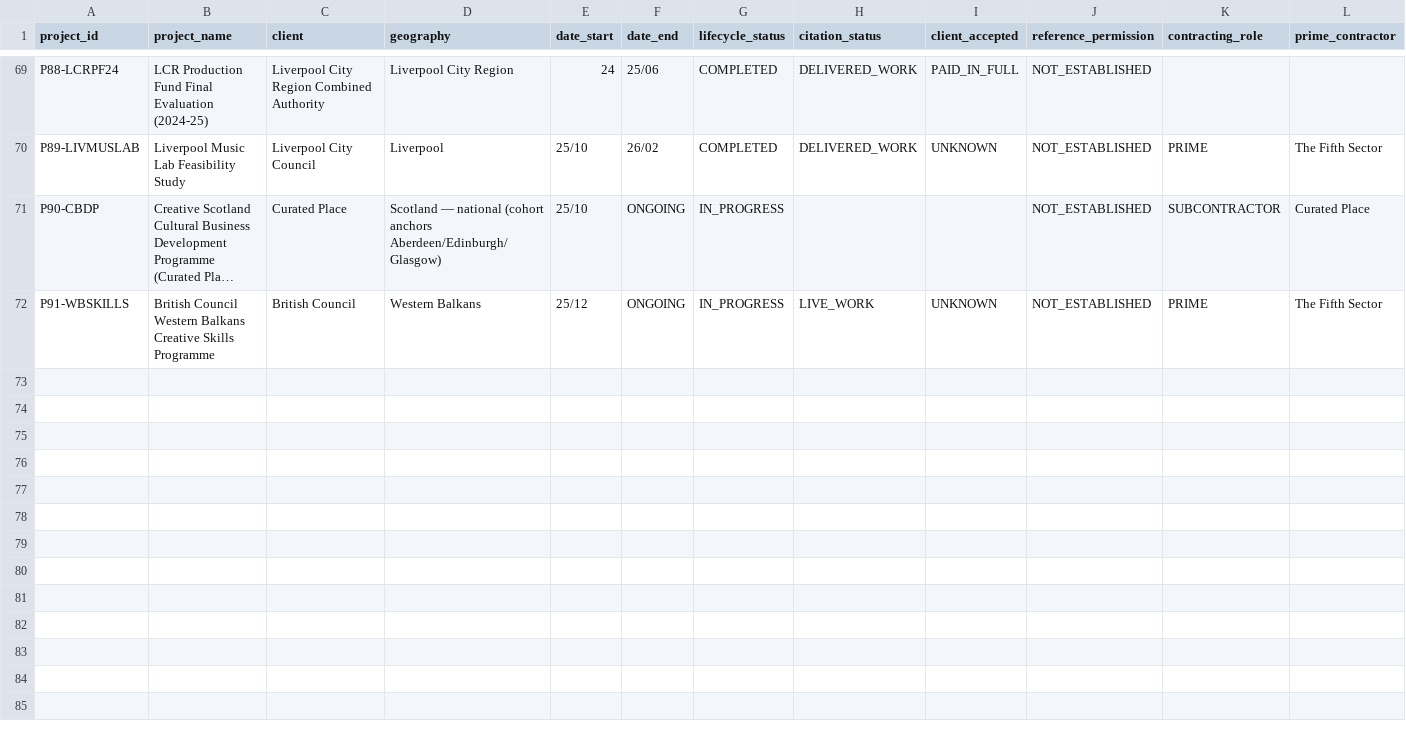
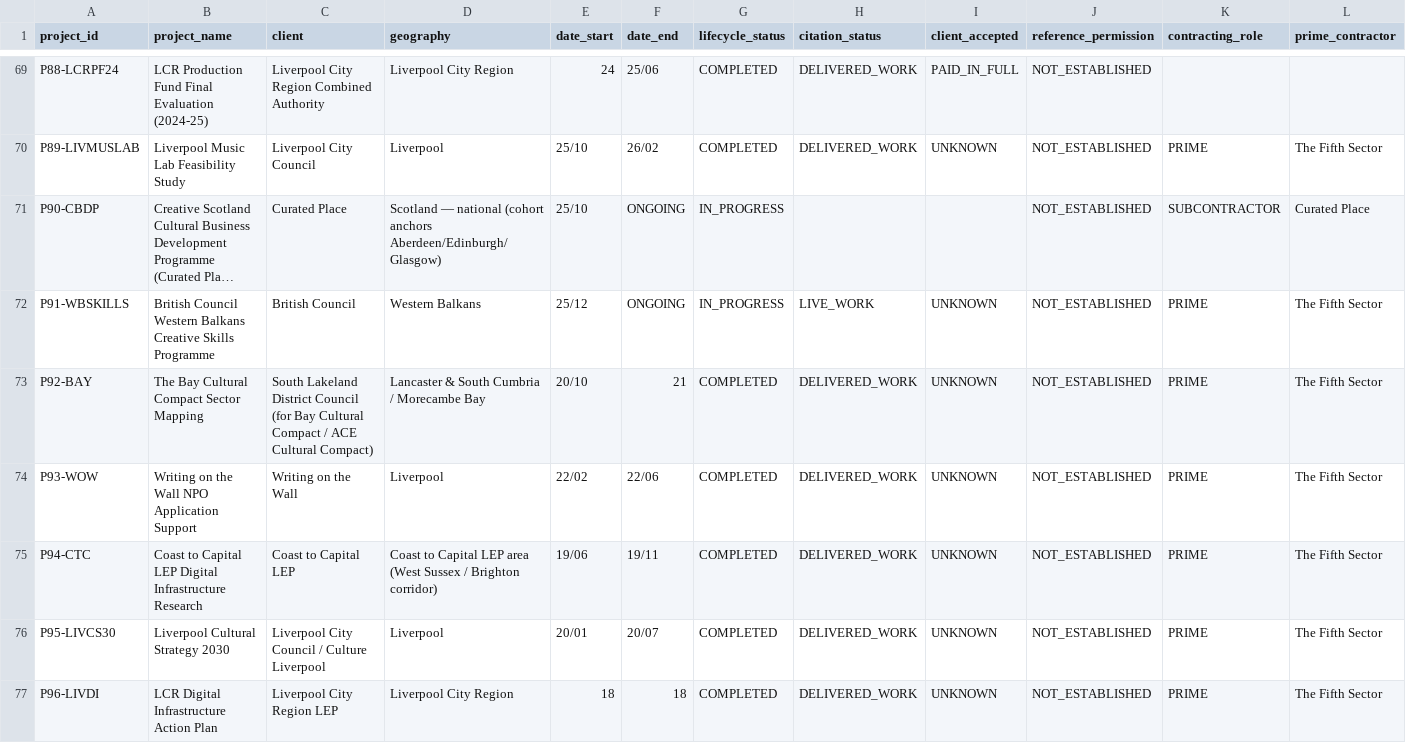
Before and after one commit to iainbe/ProjectClassifier, a CSV file: project_index.csv, drawn as a sheet; only a part is shown, gaps mark what is left out; long unchanged cells end in …; rows hold the shown columns only; the diff names each change by its address in the sheet, - before the commit and + after, or states it on an @@ line.

```diff
--- a/project_index.csv
+++ b/project_index.csv
+row 73: P92-BAY | The Bay Cultural Compact Sector Mapping | South Lakeland District Council (for Bay Cultural Compact / ACE Cultural Compact) | Lancaster & South Cumbria / Morecambe Bay | 20/10 | 21 | COMPLETED | DELIVERED_WORK | UNKNOWN | NOT_ESTABLISHED | PRIME | The Fifth Sector
+row 74: P93-WOW | Writing on the Wall NPO Application Support | Writing on the Wall | Liverpool | 22/02 | 22/06 | COMPLETED | DELIVERED_WORK | UNKNOWN | NOT_ESTABLISHED | PRIME | The Fifth Sector
+row 75: P94-CTC | Coast to Capital LEP Digital Infrastructure Research | Coast to Capital LEP | Coast to Capital LEP area (West Sussex / Brighton corridor) | 19/06 | 19/11 | COMPLETED | DELIVERED_WORK | UNKNOWN | NOT_ESTABLISHED | PRIME | The Fifth Sector
+row 76: P95-LIVCS30 | Liverpool Cultural Strategy 2030 | Liverpool City Council / Culture Liverpool | Liverpool | 20/01 | 20/07 | COMPLETED | DELIVERED_WORK | UNKNOWN | NOT_ESTABLISHED | PRIME | The Fifth Sector
+row 77: P96-LIVDI | LCR Digital Infrastructure Action Plan | Liverpool City Region LEP | Liverpool City Region | 18 | 18 | COMPLETED | DELIVERED_WORK | UNKNOWN | NOT_ESTABLISHED | PRIME | The Fifth Sector
```
Also changed, not shown: 01_projects.csv, 10_review_history.csv, 15 other files.
